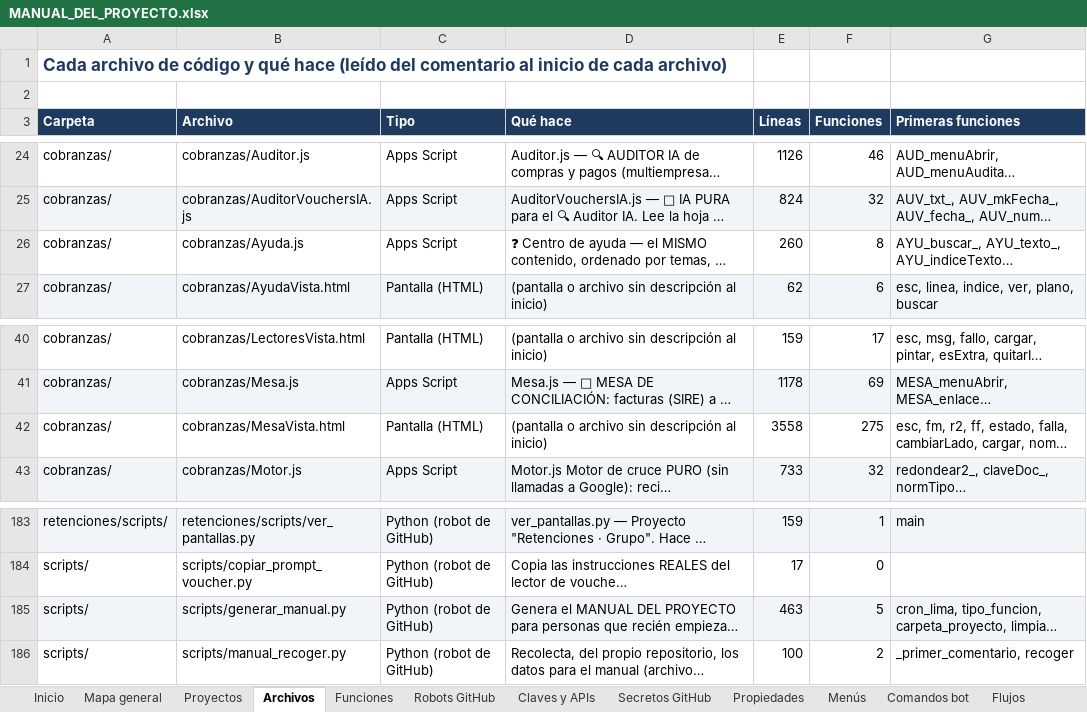
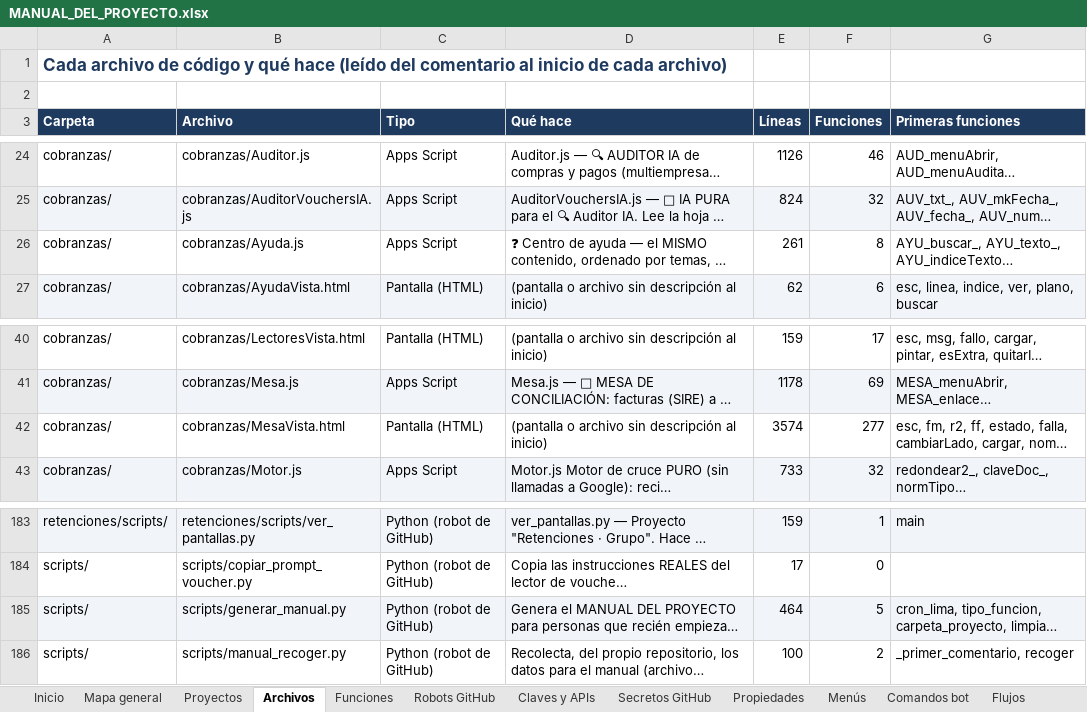
Before and after one commit to Aquivan/Claude, an Excel workbook: docs/MANUAL_DEL_PROYECTO.xlsx, sheet Archivos, drawn as a sheet; only a part is shown, gaps mark what is left out; long unchanged cells end in …; values as stored, in another font and other column widths than the file's, no borders; the diff names each change by its address in the sheet, - before the commit and + after, or states it on an @@ line.

```diff
--- a/docs/MANUAL_DEL_PROYECTO.xlsx (sheet Archivos)
+++ b/docs/MANUAL_DEL_PROYECTO.xlsx (sheet Archivos)
-E26 (Líneas): 260
+E26 (Líneas): 261
-E42 (Líneas): 3558
+E42 (Líneas): 3574
-F42 (Funciones): 275
+F42 (Funciones): 277
-E185 (Líneas): 463
+E185 (Líneas): 464
```
Also changed, not shown: sheet Funciones, sheet Historial, sheet Inicio, 4 other files.
